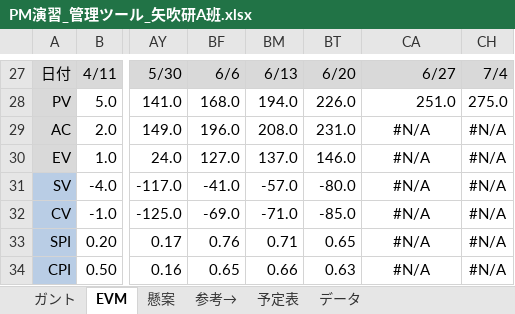
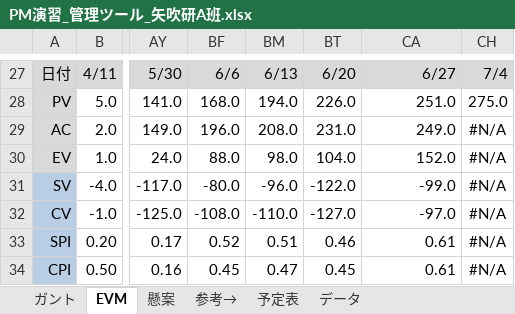
Before and after one commit to shimoda-a/pmpractice, an Excel workbook: yabuki-a/PM演習矢吹a/PM演習_管理ツール_矢吹研A班.xlsx, sheet EVM, drawn as a sheet; only a part is shown, gaps mark what is left out; values as stored, in another font and other column widths than the file's, no borders; charts and pictures and conditional formats not drawn; the diff names each change by its address in the sheet, - before the commit and + after, or states it on an @@ line.

```diff
--- a/yabuki-a/PM演習矢吹a/PM演習_管理ツール_矢吹研A班.xlsx (sheet EVM)
+++ b/yabuki-a/PM演習矢吹a/PM演習_管理ツール_矢吹研A班.xlsx (sheet EVM)
-CA29: #N/A
+CA29: 249.0
-CA29:CA34 alignment: center
+CA29:CA34 alignment: right
-BF30: 127.0
+BF30: 88.0
-BM30: 137.0
+BM30: 98.0
-BT30: 146.0
+BT30: 104.0
-CA30: #N/A
+CA30: 152.0
-BF31: -41.0
+BF31: -80.0
-BM31: -57.0
+BM31: -96.0
-BT31: -80.0
+BT31: -122.0
-CA31: #N/A
+CA31: -99.0
-BF32: -69.0
+BF32: -108.0
-BM32: -71.0
+BM32: -110.0
-BT32: -85.0
+BT32: -127.0
-CA32: #N/A
+CA32: -97.0
-BF33: 0.76
+BF33: 0.52
-BM33: 0.71
+BM33: 0.51
-BT33: 0.65
+BT33: 0.46
-CA33:CA34: #N/A
+CA33:CA34: 0.61
-BF34: 0.65
+BF34: 0.45
-BM34: 0.66
+BM34: 0.47
-BT34: 0.63
+BT34: 0.45
```
Also changed, not shown: sheet ガント, hidden cells, charts or pictures, 3 other files.
